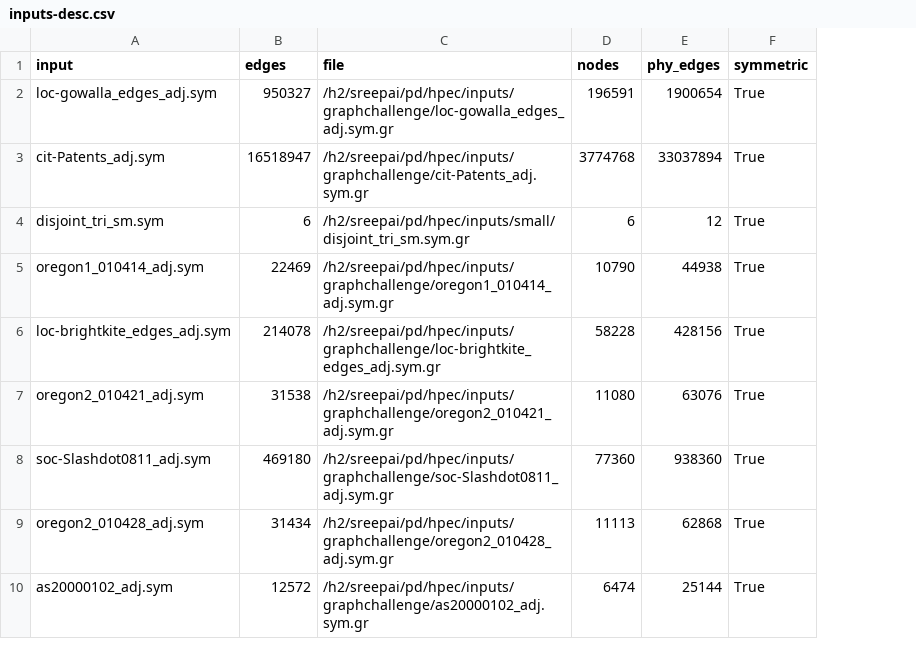
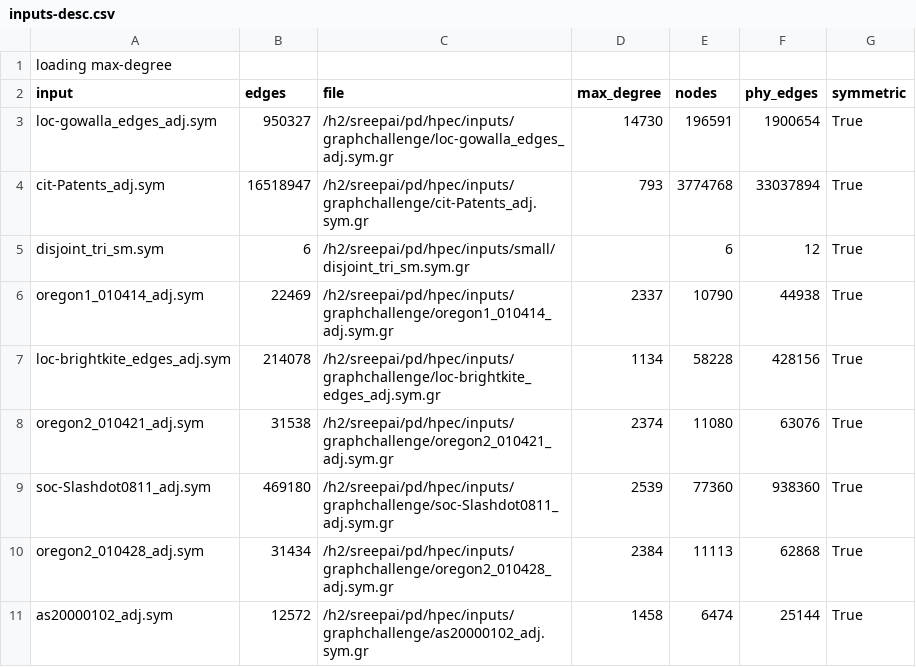
Before and after one commit to chadvoegele/gpgraphiso, a CSV file: eval/inputs-desc.csv, drawn as a sheet; only a part is shown; addresses are those after the commit; the diff names each change by its address in the sheet, - before the commit and + after, or states it on an @@ line.

Commit message:
Add max-degree

```diff
--- a/eval/inputs-desc.csv
+++ b/eval/inputs-desc.csv
+column D (max_degree), rows 3-11: 14730 | 793 |  | 2337 | 1134 | 2374 | 2539 | 2384 | 1458
+row 1: loading max-degree
```
Also changed, not shown: 2 other files.
